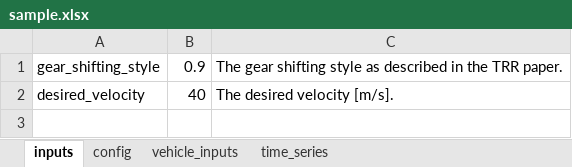
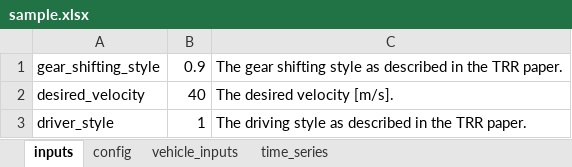
Before and after one commit to JRCSTU/co2mpas_driver, an Excel workbook: new_MFC/template/sample.xlsx, sheet inputs, drawn as a sheet; values as stored, in another font and other column widths than the file's, no borders; the diff names each change by its address in the sheet, - before the commit and + after, or states it on an @@ line.

```diff
--- a/new_MFC/template/sample.xlsx (sheet inputs)
+++ b/new_MFC/template/sample.xlsx (sheet inputs)
+row 3: driver_style | 1 | The driving style as described in the TRR paper.
```
Also changed, not shown: sheet vehicle_inputs, sheet config, new_MFC/new.xlsx, 1 other file.
